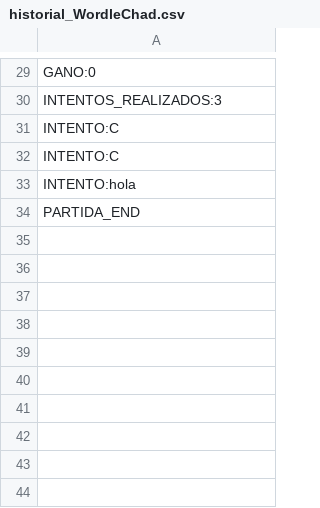
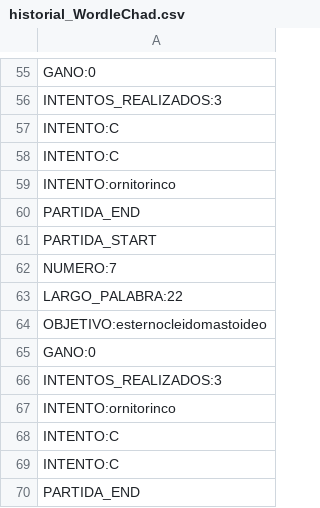
Before and after one commit to Knox2904/ProyectoEstrcutura, a CSV file: CSVs/historial_WordleChad.csv, drawn as a sheet; only a part is shown, gaps mark what is left out; the diff covers the shown part only.

```diff
--- a/CSVs/historial_WordleChad.csv
+++ b/CSVs/historial_WordleChad.csv
@@ -32,3 +58,13 @@ INTENTO:C
 INTENTO:C
-INTENTO:hola
+INTENTO:ornitorinco
+PARTIDA_END
+PARTIDA_START
+NUMERO:7
+LARGO_PALABRA:22
+OBJETIVO:esternocleidomastoideo
+GANO:0
+INTENTOS_REALIZADOS:3
+INTENTO:ornitorinco
+INTENTO:C
+INTENTO:C
 PARTIDA_END
```
Also changed, not shown: 30 added rows, 4 removed rows and 15 edited cells elsewhere in this file, 2 other files.
